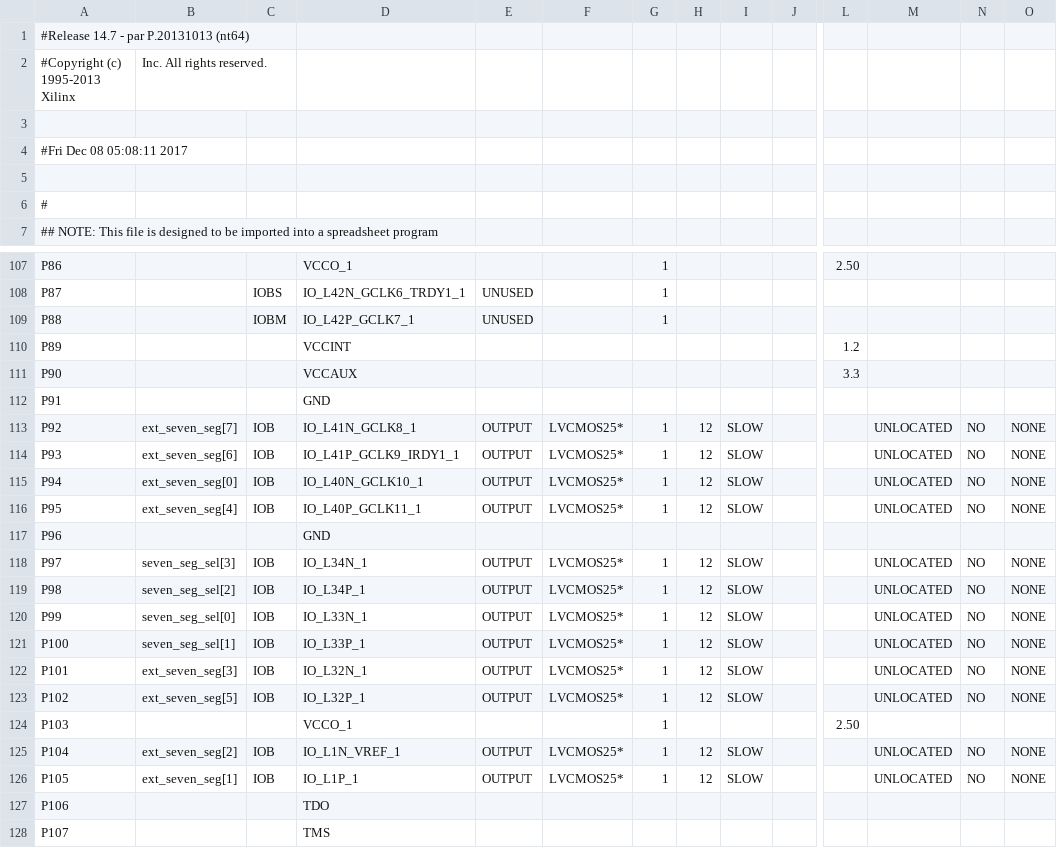
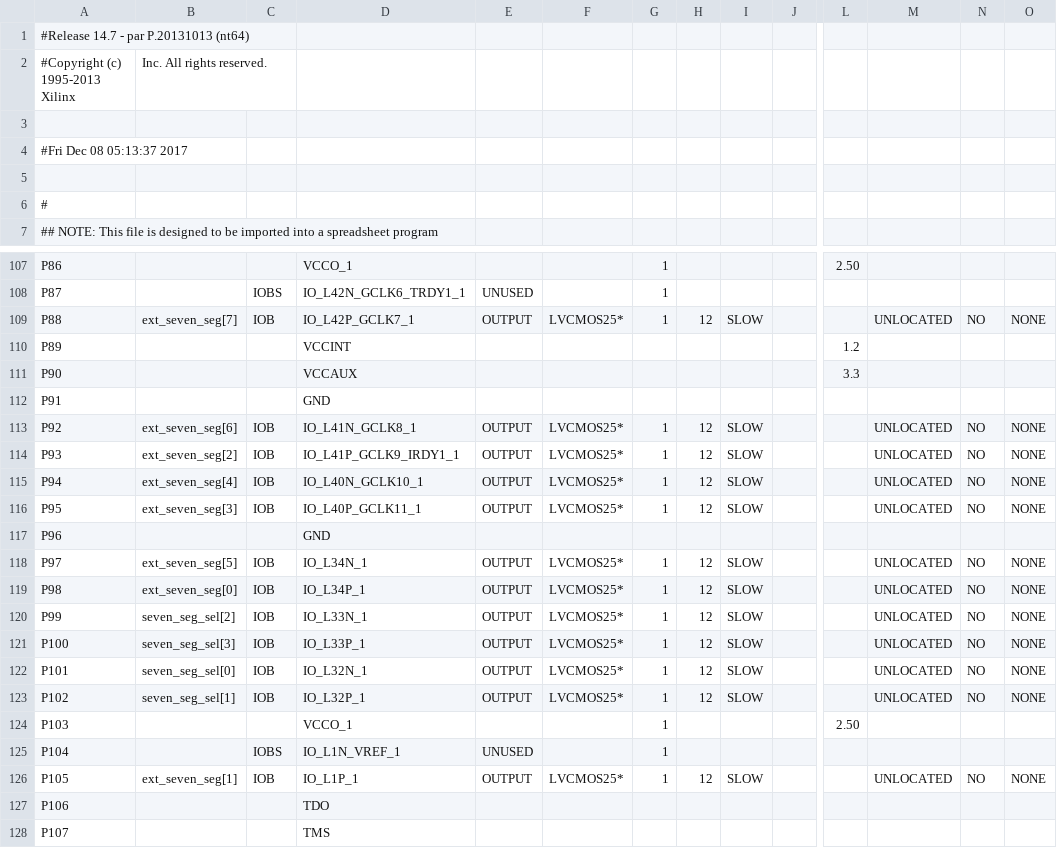
Before and after one commit to jilimm/5021DInt, a CSV file: work/planAhead/Integrate1/Integrate1.runs/impl_1/mojo_top_0_routed_pad.csv, drawn as a sheet; only a part is shown, gaps mark what is left out; the diff names each change by its address in the sheet, - before the commit and + after, or states it on an @@ line.

Commit message:
JY done
WIP:
seven _seg

done:
can finally add

```diff
--- a/work/planAhead/Integrate1/Integrate1.runs/impl_1/mojo_top_0_routed_pad.csv
+++ b/work/planAhead/Integrate1/Integrate1.runs/impl_1/mojo_top_0_routed_pad.csv
-A4: #Fri Dec 08 05:08:11 2017
+A4: #Fri Dec 08 05:13:37 2017
-B109: (empty)
+B109: ext_seven_seg[7]
-C109: IOBM
+C109: IOB
-E109: UNUSED
+E109: OUTPUT
-F109: (empty)
+F109: LVCMOS25*
-H109: (empty)
+H109: 12
-I109: (empty)
+I109: SLOW
-M109: (empty)
+M109: UNLOCATED
-N109: (empty)
+N109: NO
-O109: (empty)
+O109: NONE
-B113: ext_seven_seg[7]
+B113: ext_seven_seg[6]
-B114: ext_seven_seg[6]
+B114: ext_seven_seg[2]
-B115: ext_seven_seg[0]
+B115: ext_seven_seg[4]
-B116: ext_seven_seg[4]
+B116: ext_seven_seg[3]
-B118: seven_seg_sel[3]
+B118: ext_seven_seg[5]
-B119: seven_seg_sel[2]
+B119: ext_seven_seg[0]
-B120: seven_seg_sel[0]
+B120: seven_seg_sel[2]
-B121: seven_seg_sel[1]
+B121: seven_seg_sel[3]
-B122: ext_seven_seg[3]
+B122: seven_seg_sel[0]
-B123: ext_seven_seg[5]
+B123: seven_seg_sel[1]
-B125: ext_seven_seg[2]
+B125: (empty)
-C125: IOB
+C125: IOBS
-E125: OUTPUT
+E125: UNUSED
-F125: LVCMOS25*
+F125: (empty)
-H125: 12
+H125: (empty)
-I125: SLOW
+I125: (empty)
-M125: UNLOCATED
+M125: (empty)
-N125: NO
+N125: (empty)
-O125: NONE
+O125: (empty)
```
Also changed, not shown: 54 other files.
